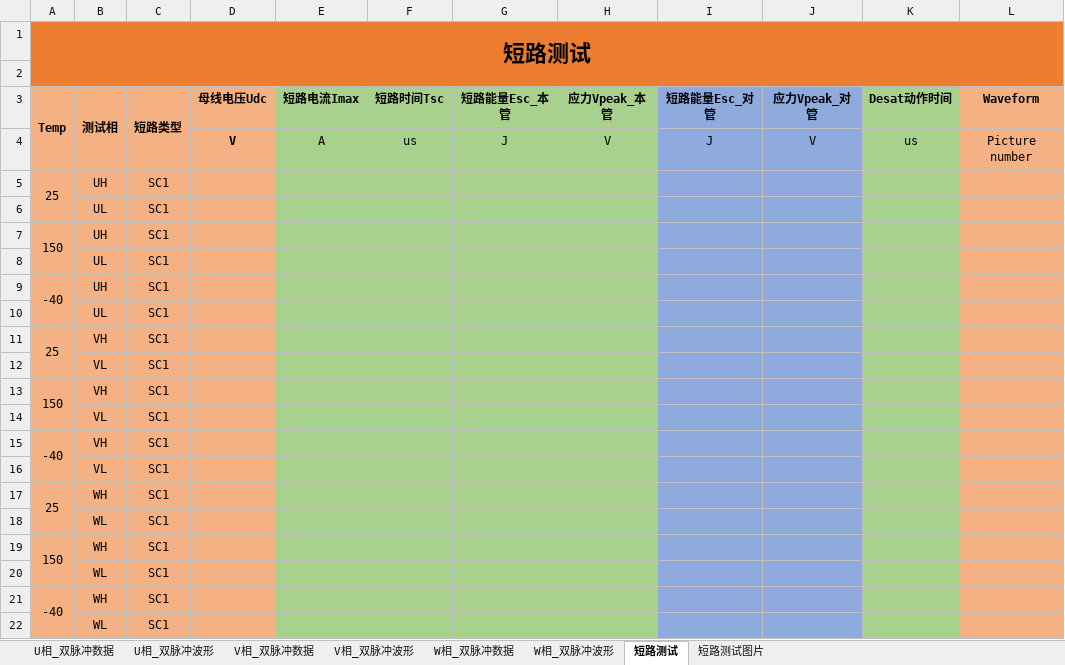
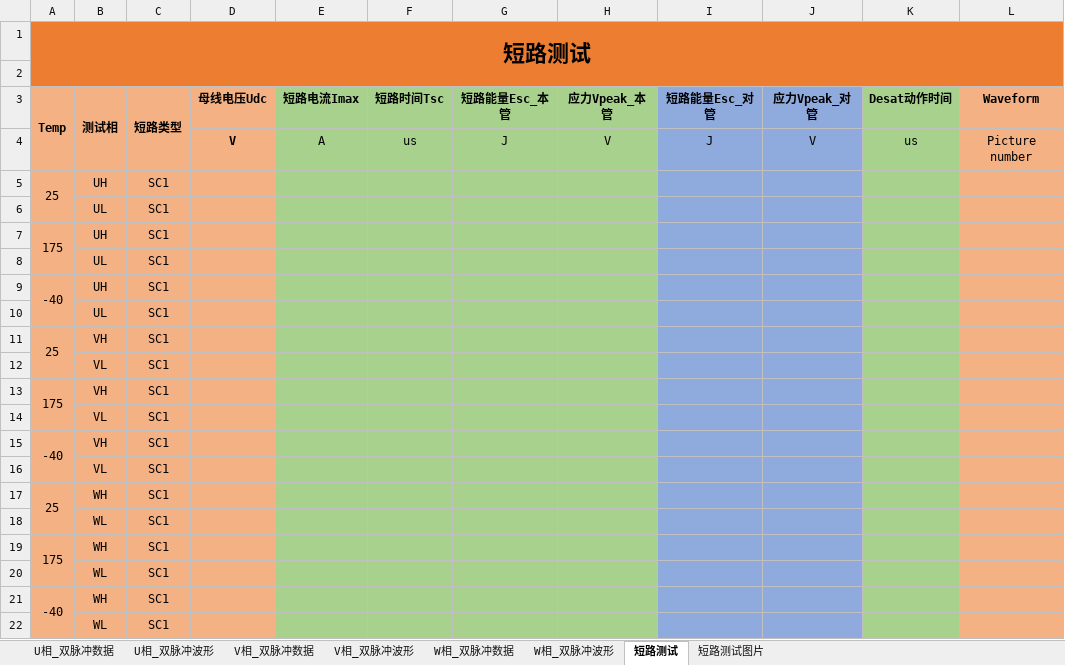
Before and after one commit to TaoCultivator/DPT, an Excel workbook: 默认报告模板.xlsx, sheet 短路测试, drawn as a sheet; values as stored, in another font and other column widths than the file's, no borders; the diff names each change by its address in the sheet, - before the commit and + after, or states it on an @@ line.

```diff
--- a/默认报告模板.xlsx (sheet 短路测试)
+++ b/默认报告模板.xlsx (sheet 短路测试)
-A7 (Temp): 150
+A7 (Temp): 175
-A13 (Temp): 150
+A13 (Temp): 175
-A19 (Temp): 150
+A19 (Temp): 175
```
Also changed, not shown: sheet U相_双脉冲数据, sheet W相_双脉冲数据, sheet V相_双脉冲数据, 11 other files.
